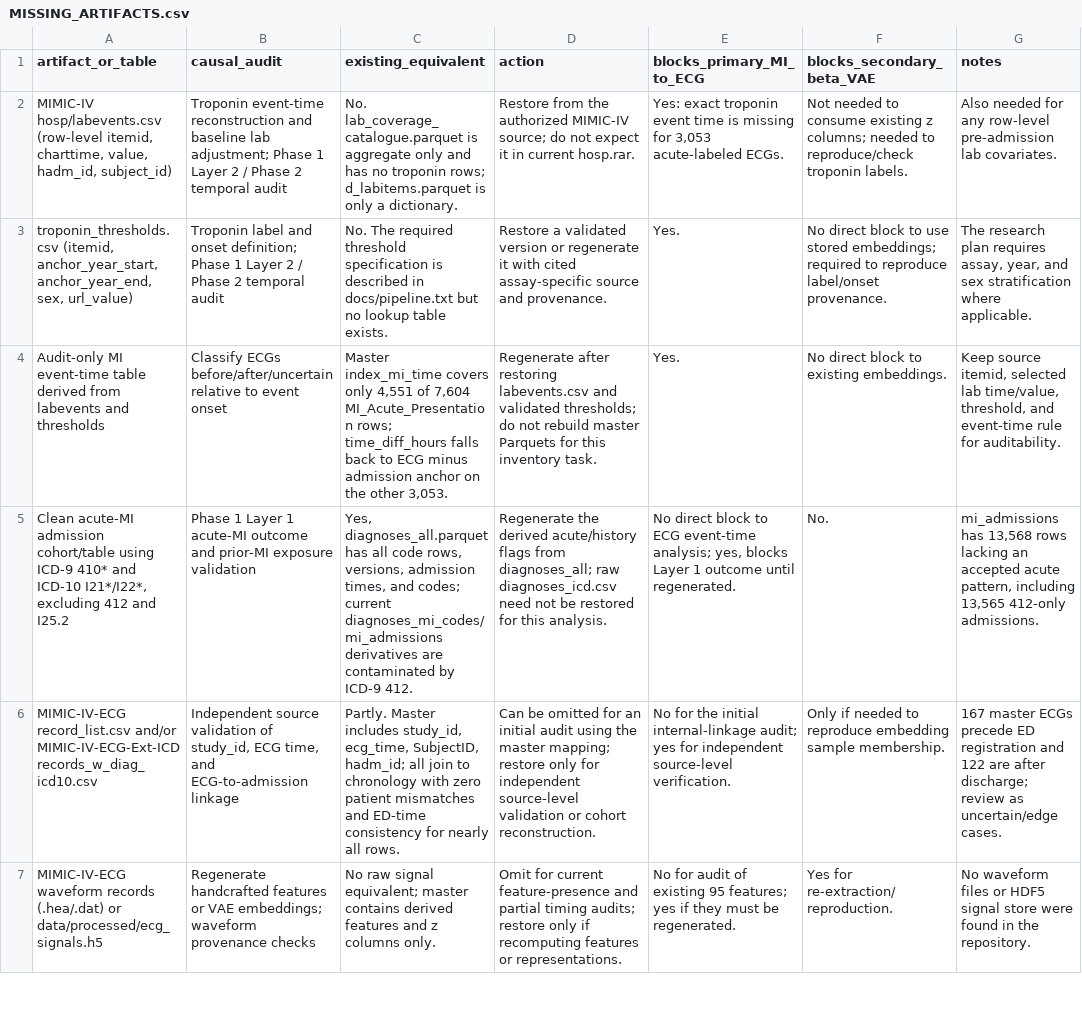
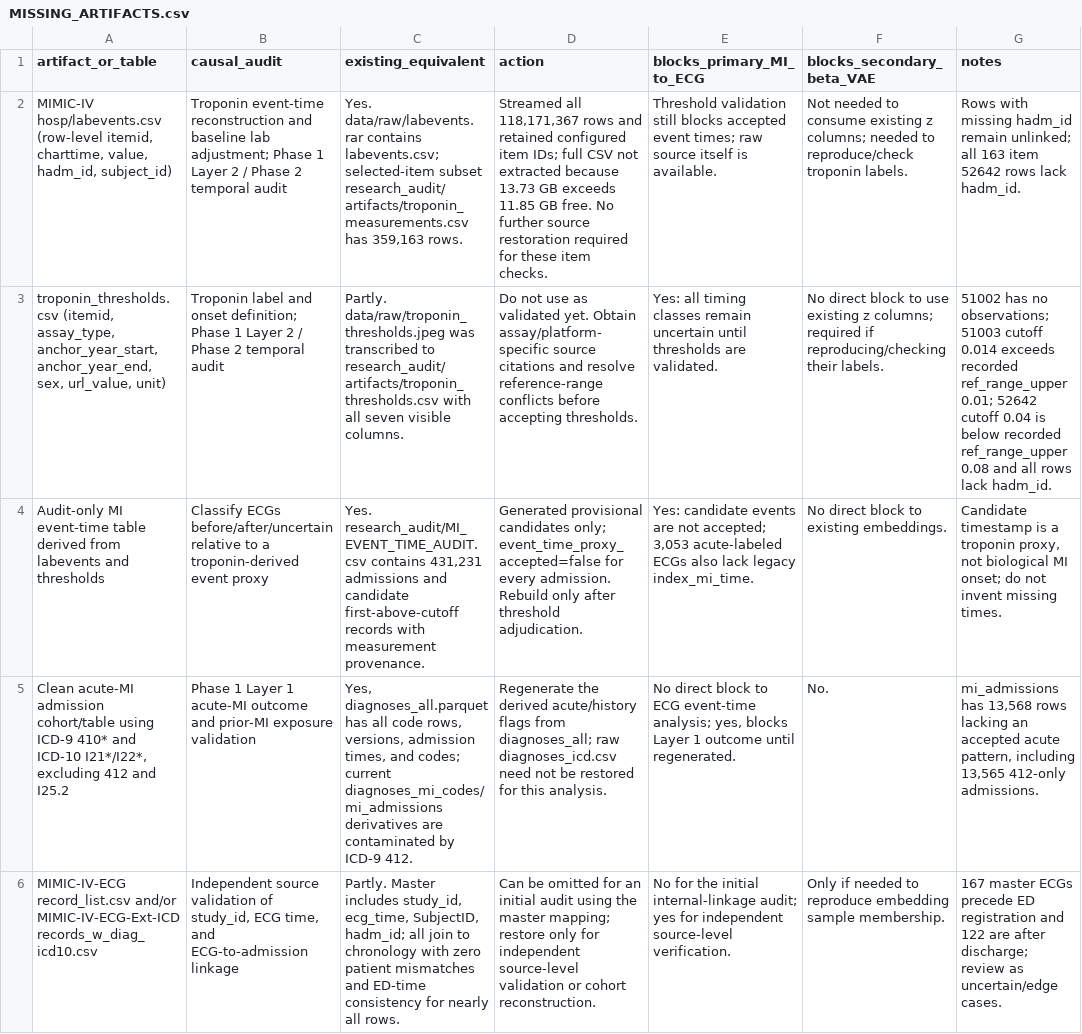
Before and after one commit to Anurag1734/capsone_causal_framework, a CSV file: research_audit/MISSING_ARTIFACTS.csv, drawn as a sheet; only a part is shown; the shorter side is filled out with more unchanged rows; removed rows and columns are numbered as before the commit, all else as after; the diff names each change by its address in the sheet, - before the commit and + after, or states it on an @@ line.

```diff
--- a/research_audit/MISSING_ARTIFACTS.csv
+++ b/research_audit/MISSING_ARTIFACTS.csv
-C2 (existing_equivalent): No. lab_coverage_catalogue.parquet is aggregate only and has no troponin rows; d_labitems.parquet is only a dictionary.
+C2 (existing_equivalent): Yes. data/raw/labevents.rar contains labevents.csv; selected-item subset research_audit/artifacts/troponin_measurements.csv has 359,163 rows.
-D2 (action): Restore from the authorized MIMIC-IV source; do not expect it in current hosp.rar.
+D2 (action): Streamed all 118,171,367 rows and retained configured item IDs; full CSV not extracted because 13.73 GB exceeds 11.85 GB free. No further source restoration required for these item checks.
-E2 (blocks_primary_MI_to_ECG): Yes: exact troponin event time is missing for 3,053 acute-labeled ECGs.
+E2 (blocks_primary_MI_to_ECG): Threshold validation still blocks accepted event times; raw source itself is available.
-G2 (notes): Also needed for any row-level pre-admission lab covariates.
+G2 (notes): Rows with missing hadm_id remain unlinked; all 163 item 52642 rows lack hadm_id.
-row 3: troponin_thresholds.csv (itemid, anchor_year_start, anchor_year_end, sex, url_value) | Troponin label and onset definition; Phase 1 Layer 2 / Phase 2 temporal audit | No. The required threshold specification is described in docs/pipeline.txt but no lookup table exists. | Restore a validated version or regenerate it with cited assay-specific source and provenance. | Yes. | No direct block to use stored embeddings; required to reproduce label/onset provenance. | The research plan requires assay, year, and sex stratification where applicable.
+row 3: troponin_thresholds.csv (itemid, assay_type, anchor_year_start, anchor_year_end, sex, url_value, unit) | Troponin label and onset definition; Phase 1 Layer 2 / Phase 2 temporal audit | Partly. data/raw/troponin_thresholds.jpeg was transcribed to research_audit/artifacts/troponin_thresholds.csv with all seven visible columns. | Do not use as validated yet. Obtain assay/platform-specific source citations and resolve reference-range conflicts before accepting thresholds. | Yes: all timing classes remain uncertain until thresholds are validated. | No direct block to use existing z columns; required if reproducing/checking their labels. | 51002 has no observations; 51003 cutoff 0.014 exceeds recorded ref_range_upper 0.01; 52642 cutoff 0.04 is below recorded ref_range_upper 0.08 and all rows lack hadm_id.
-B4 (causal_audit): …relative to event onset
+B4 (causal_audit): …relative to a troponin-derived event proxy
-C4 (existing_equivalent): Master index_mi_time covers only 4,551 of 7,604 MI_Acute_Presentation rows; time_diff_hours falls back to ECG minus admission anchor on the other 3,053.
+C4 (existing_equivalent): Yes. research_audit/MI_EVENT_TIME_AUDIT.csv contains 431,231 admissions and candidate first-above-cutoff records with measurement provenance.
-D4 (action): Regenerate after restoring labevents.csv and validated thresholds; do not rebuild master Parquets for this inventory task.
+D4 (action): Generated provisional candidates only; event_time_proxy_accepted=false for every admission. Rebuild only after threshold adjudication.
-E4 (blocks_primary_MI_to_ECG): Yes.
+E4 (blocks_primary_MI_to_ECG): Yes: candidate events are not accepted; 3,053 acute-labeled ECGs also lack legacy index_mi_time.
-G4 (notes): Keep source itemid, selected lab time/value, threshold, and event-time rule for auditability.
+G4 (notes): Candidate timestamp is a troponin proxy, not biological MI onset; do not invent missing times.
```
Also changed, not shown: research_audit/ACUTE_MI_OUTCOME_AUDIT.csv, research_audit/BETA_VAE_PROVENANCE_REPORT.csv, 25 other files.
